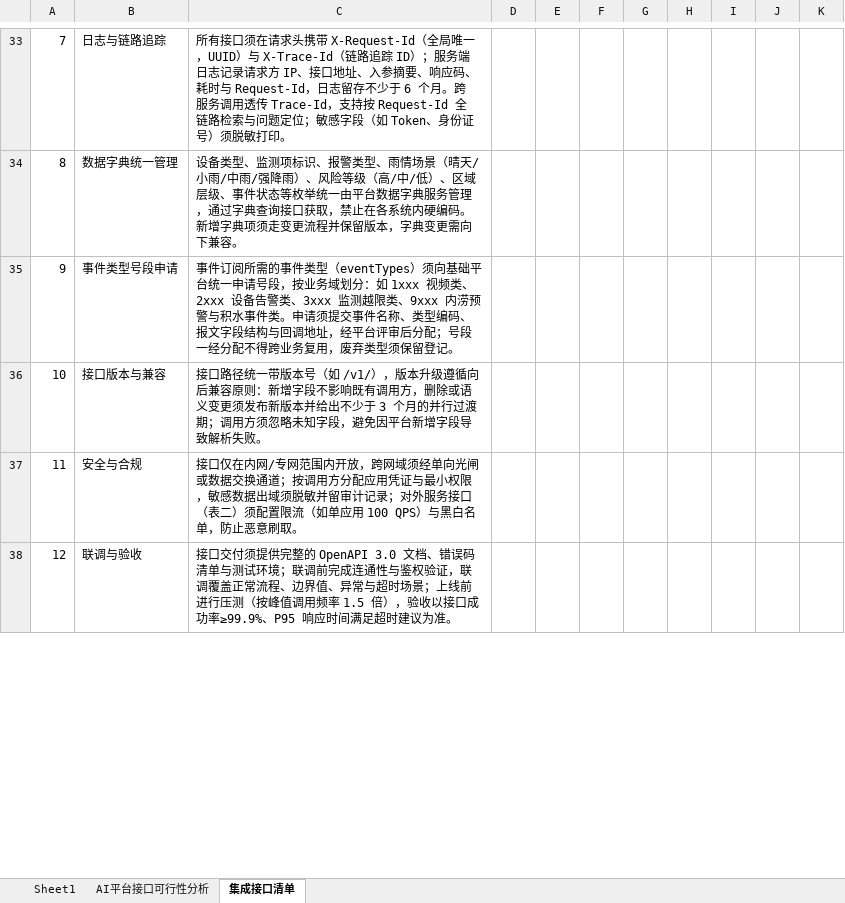
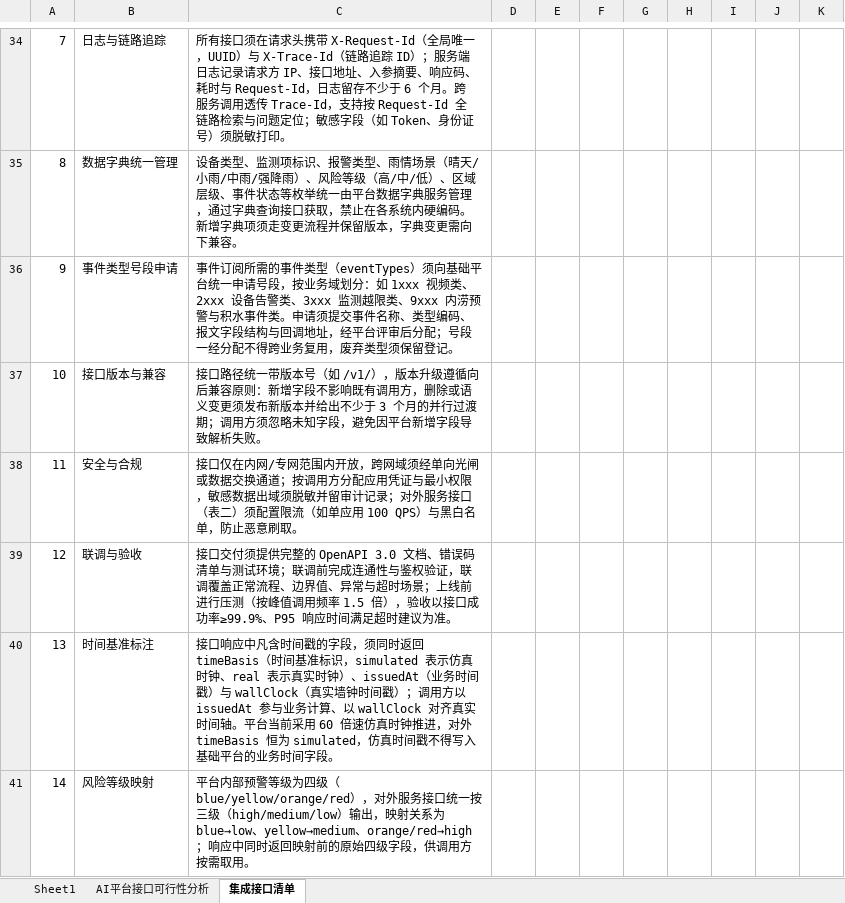
Before and after one commit to SOLECA794/urban-waterlevel-forecast-internal, an Excel workbook: waterlog-v3/docs/水涝监测软件部分接口技术方案-扩充版.xlsx, sheet 集成接口清单, drawn as a sheet; only a part is shown, gaps mark what is left out; values as stored, in another font and other column widths than the file's, no cell formats; the diff covers the shown part only; the diff names each change by its address in the sheet, - before the commit and + after, or states it on an @@ line.

```diff
--- a/waterlog-v3/docs/水涝监测软件部分接口技术方案-扩充版.xlsx (sheet 集成接口清单)
+++ b/waterlog-v3/docs/水涝监测软件部分接口技术方案-扩充版.xlsx (sheet 集成接口清单)
+row 40: 13 | 时间基准标注 | 接口响应中凡含时间戳的字段，须同时返回 timeBasis（时间基准标识，simulated 表示仿真时钟、real 表示真实时钟）、issuedAt（业务时间戳）与 wallClock（真实墙钟时间戳）；调用方以 issuedAt 参与业务计算、以 wallClock 对齐真实时间轴。平台当前采用 60 倍速仿真时钟推进，对外 timeBasis 恒为 simulated，仿真时间戳不得写入基础平台的业务时间字段。
+row 41: 14 | 风险等级映射 | 平台内部预警等级为四级（blue/yellow/orange/red），对外服务接口统一按三级（high/medium/low）输出，映射关系为 blue→low、yellow→medium、orange/red→high；响应中同时返回映射前的原始四级字段，供调用方按需取用。
```
Also changed, not shown: 6 added rows, 33 removed rows and 2 edited cells elsewhere in this sheet, sheet AI平台接口可行性分析, cell formats, 1 other file.
